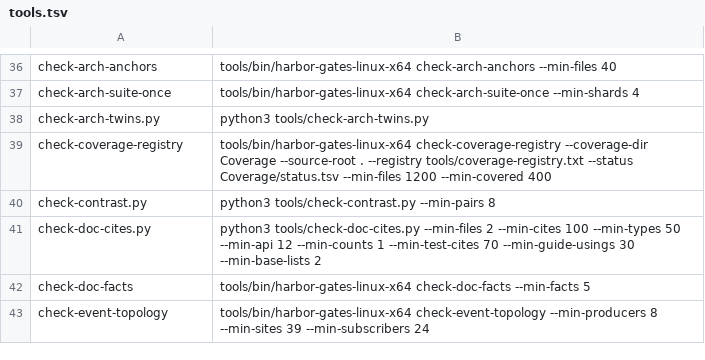
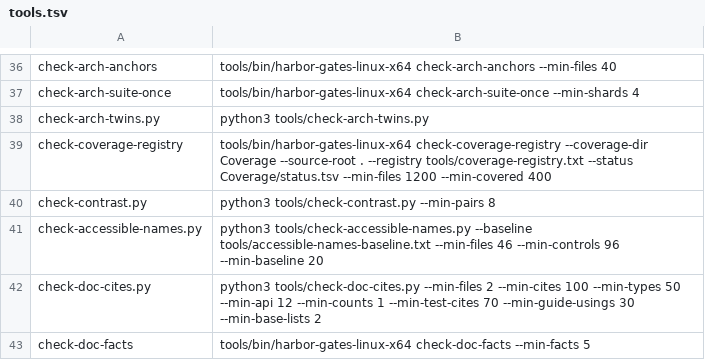
Before and after one commit to refusedguy/Harbor-Harness, a TSV file: bench/gates/tools.tsv, drawn as a sheet; only a part is shown, gaps mark what is left out; the shorter side is filled out with more unchanged rows.

Commit message:
ci(#433): add the accessible-name gate to the measured gate set
check-gate-bench-set requires every gate a workflow runs to be in
bench/gates/tools.tsv or excluded.tsv. The new accessible-names gate is a
tree gate with no SDK or network need, so it belongs in tools.tsv with the
same floors docs.yml passes.

```diff
--- a/bench/gates/tools.tsv
+++ b/bench/gates/tools.tsv
@@ -40,2 +40,3 @@ check-coverage-registry	tools/bin/harbor-gates-linux-x64 check-coverage-registry
 check-contrast.py	python3 tools/check-contrast.py --min-pairs 8
+check-accessible-names.py	python3 tools/check-accessible-names.py --baseline tools/accessible-names-baseline.txt --min-files 46 --min-controls 96 --min-baseline 20
 check-doc-cites.py	python3 tools/check-doc-cites.py --min-files 2 --min-cites 100 --min-types 50 --min-api 12 --min-counts 1 --min-test-cites 70 --min-guide-usings 30 --min-base-lists 2
```
